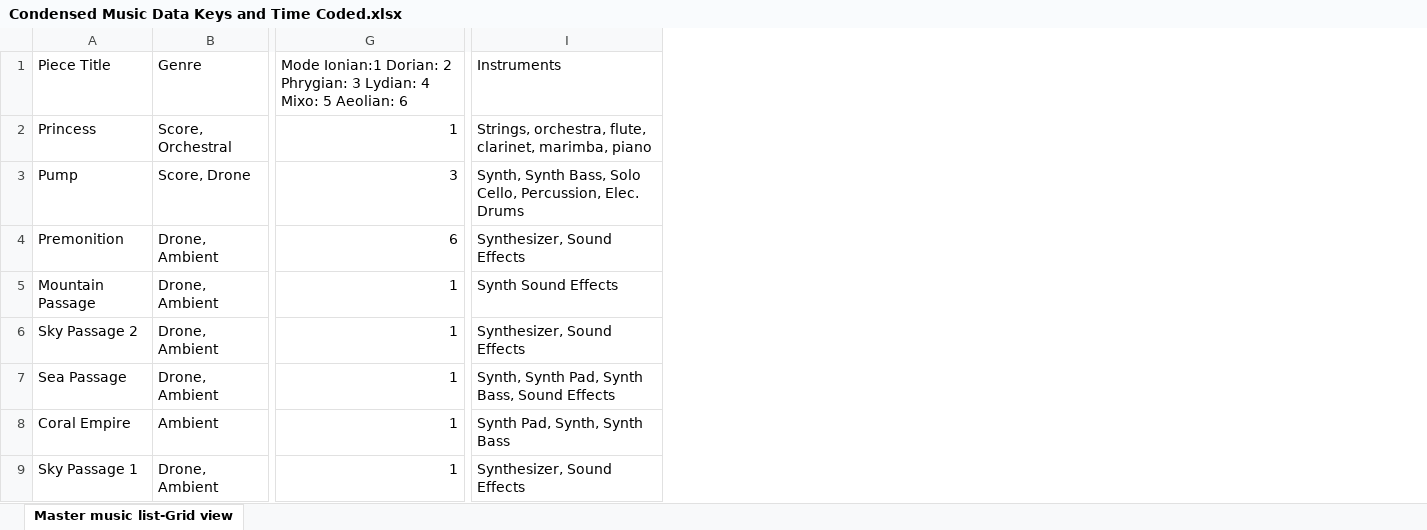
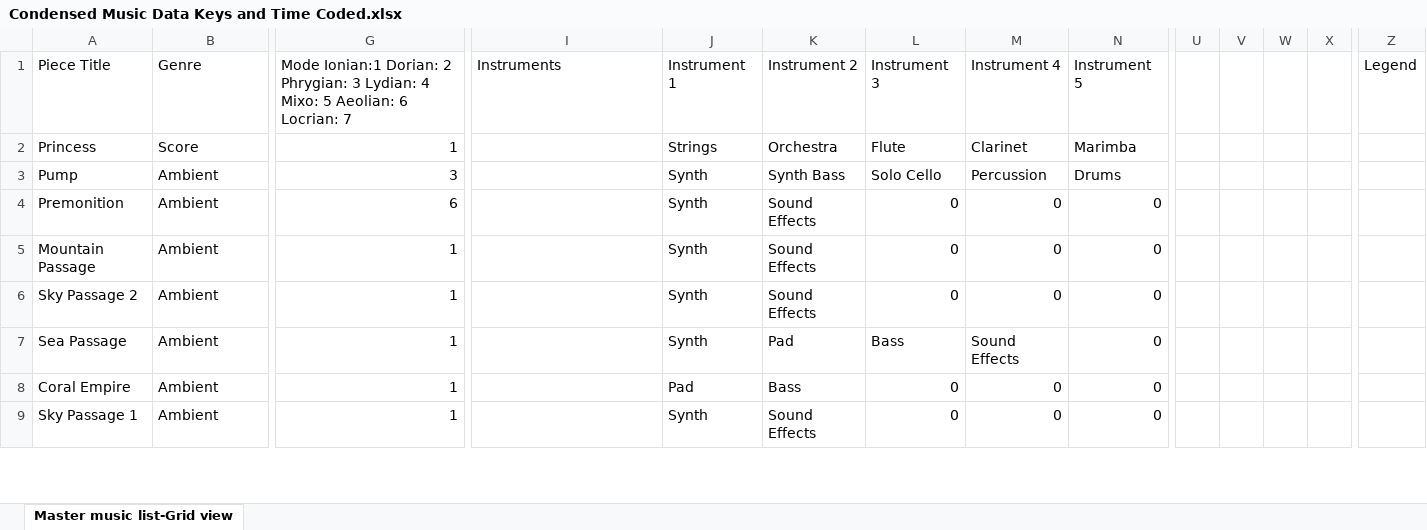
Before and after one commit to NikoKorolog/TVShowPrediction, an Excel workbook: Condensed Music Data Keys and Time Coded.xlsx, sheet Master music list-Grid view, drawn as a sheet; only a part is shown, gaps mark what is left out; values as stored, in another font and other column widths than the file's, no borders; charts and pictures not drawn; the diff covers the shown part only; the diff names each change by its address in the sheet, - before the commit and + after, or states it on an @@ line.

```diff
--- a/Condensed Music Data Keys and Time Coded.xlsx (sheet Master music list-Grid view)
+++ b/Condensed Music Data Keys and Time Coded.xlsx (sheet Master music list-Grid view)
+column J (Instrument 1), rows 2-9: Strings | Synth | Synth | Synth | Synth | Synth | Pad | Synth
+column K (Instrument 2), rows 2-9: Orchestra | Synth Bass | Sound Effects | Sound Effects | Sound Effects | Pad | Bass | Sound Effects
+column L (Instrument 3), rows 2-9: Flute | Solo Cello | 0 | 0 | 0 | Bass | 0 | 0
+column M (Instrument 4), rows 2-9: Clarinet | Percussion | 0 | 0 | 0 | Sound Effects | 0 | 0
+column N (Instrument 5), rows 2-9: Marimba | Drums | 0 | 0 | 0 | 0 | 0 | 0
+column U, empty
+column V, empty
+column W, empty
+column X, empty
+column Z (Legend), empty
-G1: …Aeolian: 6
+G1: …Aeolian: 6 Locrian: 7
-B2 (Genre): Score, Orchestral
+B2 (Genre): Score
-I2 (Instruments): Strings, orchestra, flute, clarinet, marimba, piano
+I2 (Instruments): (empty)
-B3 (Genre): Score, Drone
+B3 (Genre): Ambient
-I3 (Instruments): Synth, Synth Bass, Solo Cello, Percussion, Elec. Drums
+I3 (Instruments): (empty)
-B4:B7 (Genre): Drone, Ambient
+B4:B7 (Genre): Ambient
-I4 (Instruments): Synthesizer, Sound Effects
+I4 (Instruments): (empty)
-I5 (Instruments): Synth Sound Effects
+I5 (Instruments): (empty)
-I6 (Instruments): Synthesizer, Sound Effects
+I6 (Instruments): (empty)
-I7 (Instruments): Synth, Synth Pad, Synth Bass, Sound Effects
+I7 (Instruments): (empty)
-I8 (Instruments): Synth Pad, Synth, Synth Bass
+I8 (Instruments): (empty)
-B9 (Genre): Drone, Ambient
+B9 (Genre): Ambient
-I9 (Instruments): Synthesizer, Sound Effects
+I9 (Instruments): (empty)
```
Also changed, not shown: 3 added rows, 1 added column and 229 edited cells elsewhere in this sheet.
